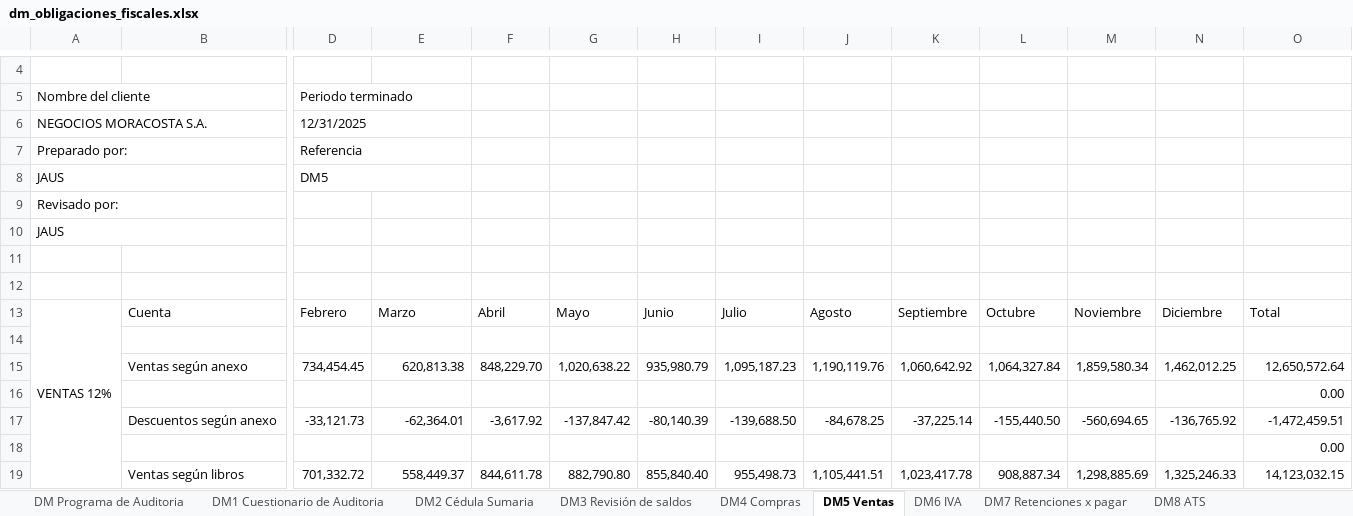
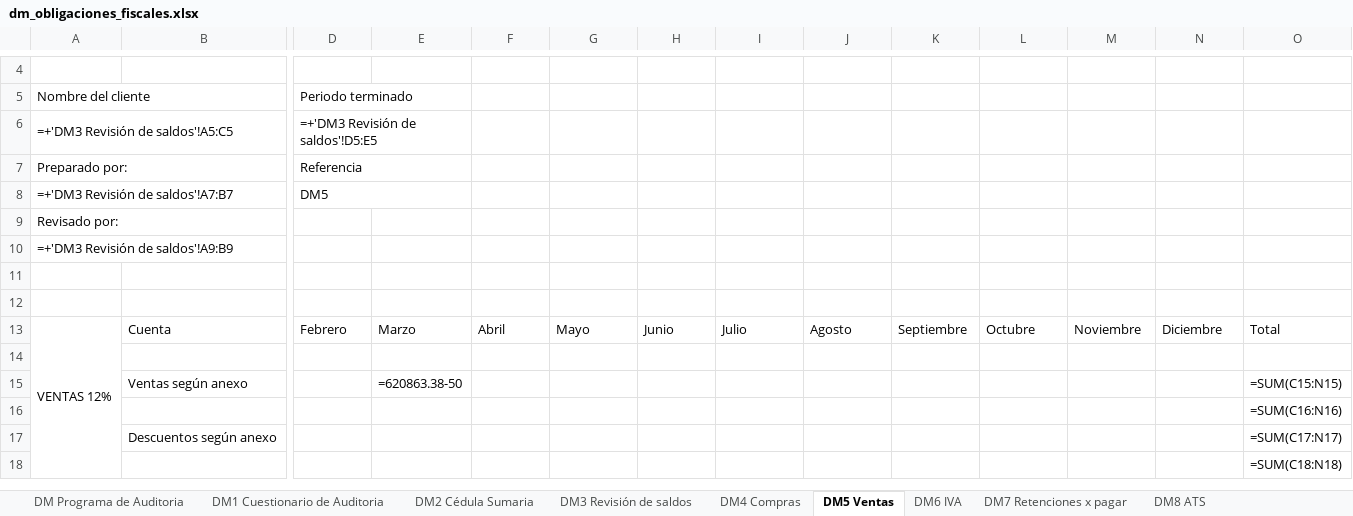
Before and after one commit to jcalupinia/auditbrain-python-runner, an Excel workbook: backend/app/aud/obligaciones_fiscales/templates/dm_obligaciones_fiscales.xlsx, sheet DM5 Ventas, drawn as a sheet; only a part is shown, gaps mark what is left out; values as stored, in another font and other column widths than the file's, no cell formats; formulas without a stored value are shown as written; charts and pictures not drawn; removed rows and columns are numbered as before the commit, all else as after; rows hold the shown columns only; the diff covers the shown part only; the diff names each change by its address in the sheet, - before the commit and + after, or states it on an @@ line.

```diff
--- a/backend/app/aud/obligaciones_fiscales/templates/dm_obligaciones_fiscales.xlsx (sheet DM5 Ventas)
+++ b/backend/app/aud/obligaciones_fiscales/templates/dm_obligaciones_fiscales.xlsx (sheet DM5 Ventas)
-row 6: NEGOCIOS MORACOSTA S.A. |  | 12/31/2025
+row 6: =+'DM3 Revisión de saldos'!A5:C5 |  | =+'DM3 Revisión de saldos'!D5:E5
-row 8: JAUS |  | DM5
+row 8: =+'DM3 Revisión de saldos'!A7:B7 |  | DM5
-row 10: JAUS
+row 10: =+'DM3 Revisión de saldos'!A9:B9
-row 15:  | Ventas según anexo | 734,454.45 | 620,813.38 | 848,229.70 | 1,020,638.22 | 935,980.79 | 1,095,187.23 | 1,190,119.76 | 1,060,642.92 | 1,064,327.84 | 1,859,580.34 | 1,462,012.25 | 12,650,572.64
+row 15:  | Ventas según anexo |  | =620863.38-50 |  |  |  |  |  |  |  |  |  | =SUM(C15:N15)
-O16: 0.00
+O16: =SUM(C16:N16)
-row 17:  | Descuentos según anexo | -33,121.73 | -62,364.01 | -3,617.92 | -137,847.42 | -80,140.39 | -139,688.50 | -84,678.25 | -37,225.14 | -155,440.50 | -560,694.65 | -136,765.92 | -1,472,459.51
+row 17:  | Descuentos según anexo |  |  |  |  |  |  |  |  |  |  |  | =SUM(C17:N17)
-O18: 0.00
+O18: =SUM(C18:N18)
-row 19:  | Ventas según libros | 701,332.72 | 558,449.37 | 844,611.78 | 882,790.80 | 855,840.40 | 955,498.73 | 1,105,441.51 | 1,023,417.78 | 908,887.34 | 1,298,885.69 | 1,325,246.33 | 14,123,032.15
```
Also changed, not shown: 12 added rows, 11 removed rows and 23 edited cells elsewhere in this sheet, sheet DM8 ATS, sheet DM7 Retenciones x pagar, sheet DM4 Compras, sheet DM6 IVA, sheet DM2 Cédula Sumaria, sheet DM9 Límite costos y gastos, 4 more sheets, cell formats, hidden cells, charts or pictures, 2 other files.
